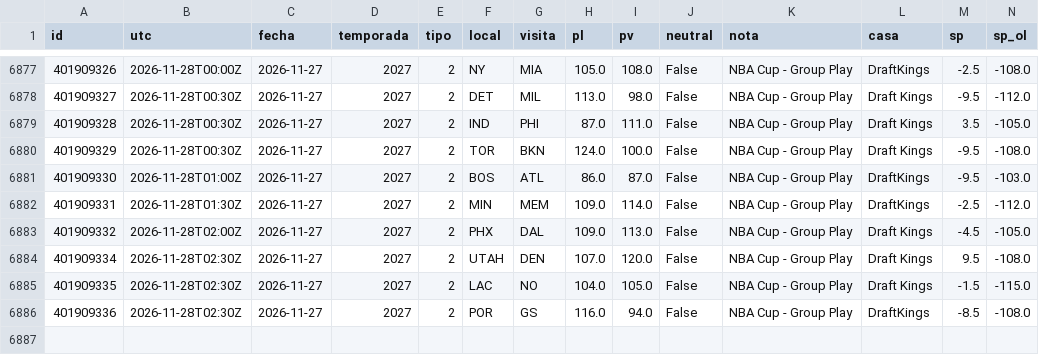
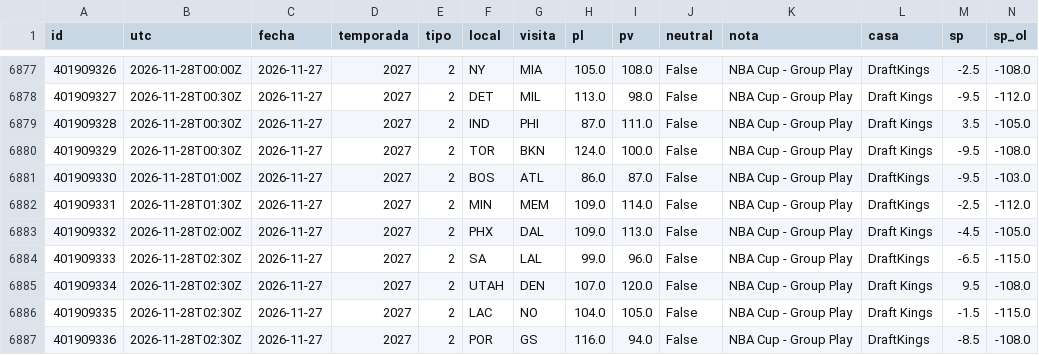
Before and after one commit to robertoaguilar1912-del/laliga-analisis, a CSV file: data/raw/nba_juegos.csv, drawn as a sheet; only a part is shown, gaps mark what is left out; rows hold the shown columns only; the diff names each change by its address in the sheet, - before the commit and + after, or states it on an @@ line.

```diff
--- a/data/raw/nba_juegos.csv
+++ b/data/raw/nba_juegos.csv
+row 6884: 401909333 | 2026-11-28T02:30Z | 2026-11-27 | 2027 | 2 | SA | LAL | 99.0 | 96.0 | False | NBA Cup - Group Play | DraftKings | -6.5 | -115.0
```
Also changed, not shown: data/raw/nba_box_2027.csv, 12 other files.
